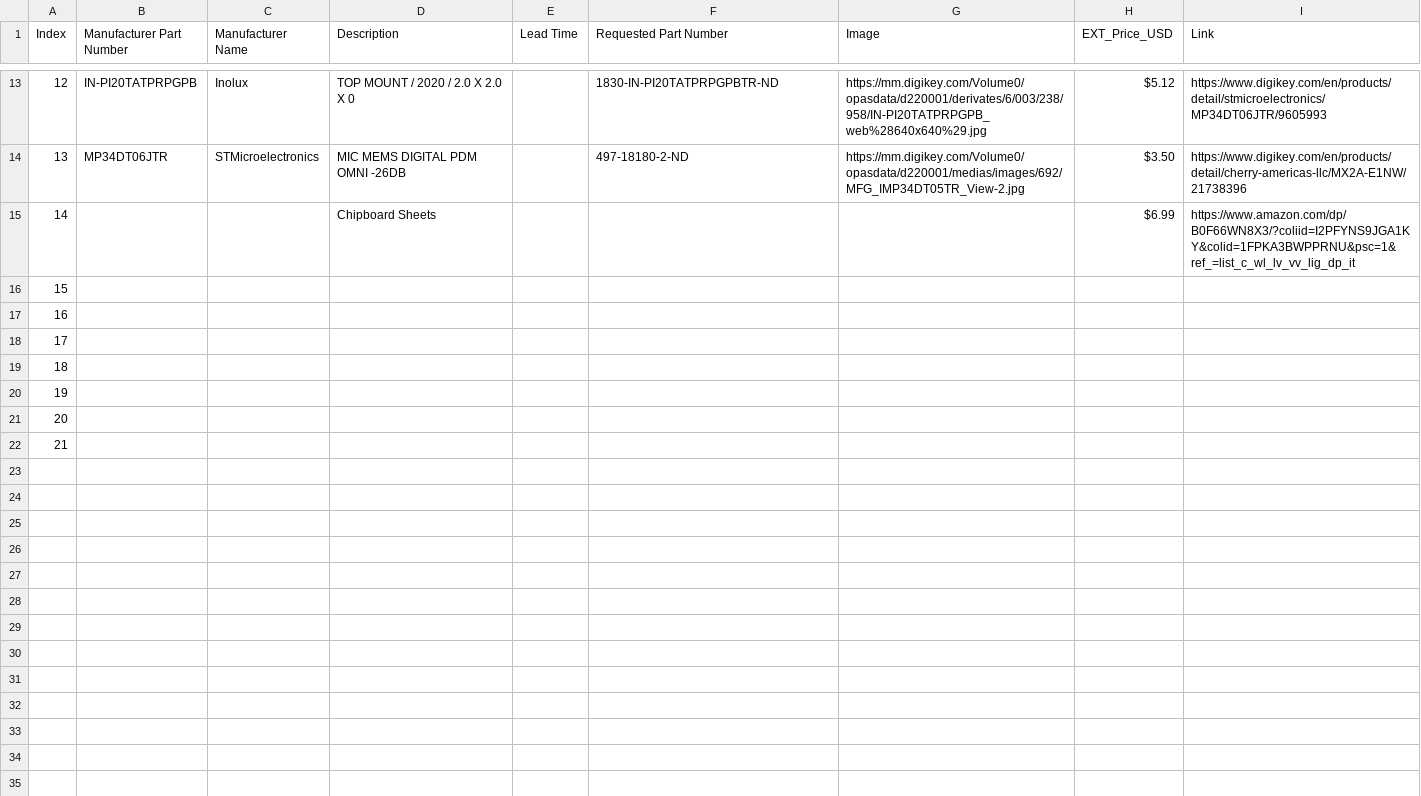
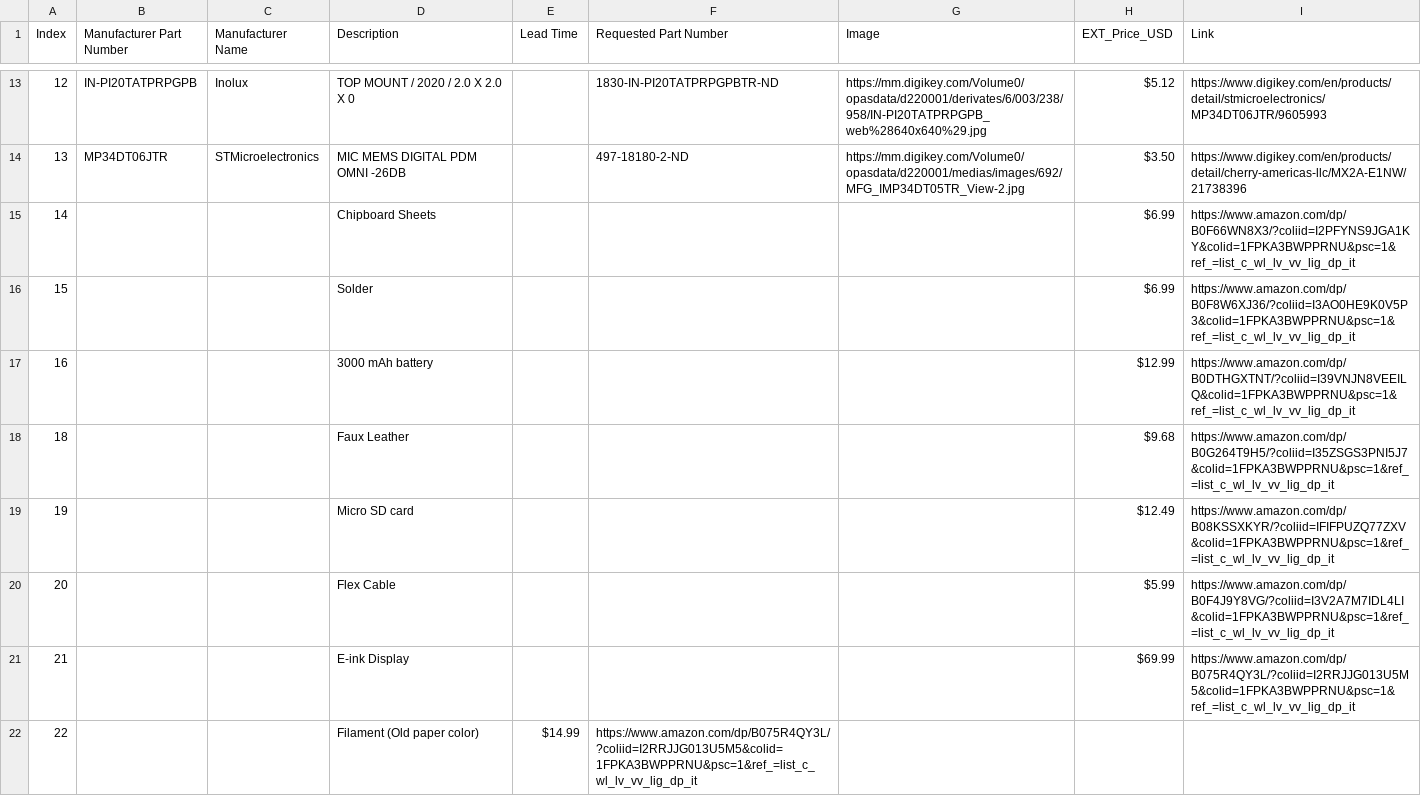
Before and after one commit to PendulumPower/TheTomeOfBoundlessKnowledge, a CSV file: TomeBOM.csv, drawn as a sheet; only a part is shown, gaps mark what is left out.

Commit message:
Add new components and update existing entries in TomeBOM
Updated the TomeBOM.csv file to include additional components and their details, including links and prices.

```diff
--- a/TomeBOM.csv
+++ b/TomeBOM.csv
@@ -15,8 +15,8 @@
 14,,,Chipboard Sheets,,,,$6.99,https://www.amazon.com/dp/B0F66WN8X3/?coliid=I2PFYNS9JGA1KY&colid=1FPKA3BWPPRNU&psc=1&ref_=list_c_wl_lv_vv_lig_dp_it,
-15,,,
-16,,,
-17,,,
-18,,,
-19,,,
-20,,,
-21,,,
+15,,,Solder,,,,$6.99,https://www.amazon.com/dp/B0F8W6XJ36/?coliid=I3AO0HE9K0V5P3&colid=1FPKA3BWPPRNU&psc=1&ref_=list_c_wl_lv_vv_lig_dp_it,
+16,,,3000 mAh battery,,,,$12.99,https://www.amazon.com/dp/B0DTHGXTNT/?coliid=I39VNJN8VEEILQ&colid=1FPKA3BWPPRNU&psc=1&ref_=list_c_wl_lv_vv_lig_dp_it,
+18,,,Faux Leather,,,,$9.68,https://www.amazon.com/dp/B0G264T9H5/?coliid=I35ZSGS3PNI5J7&colid=1FPKA3BWPPRNU&psc=1&ref_=list_c_wl_lv_vv_lig_dp_it,
+19,,,Micro SD card,,,,$12.49,https://www.amazon.com/dp/B08KSSXKYR/?coliid=IFIFPUZQ77ZXV&colid=1FPKA3BWPPRNU&psc=1&ref_=list_c_wl_lv_vv_lig_dp_it,
+20,,,Flex Cable,,,,$5.99,https://www.amazon.com/dp/B0F4J9Y8VG/?coliid=I3V2A7M7IDL4LI&colid=1FPKA3BWPPRNU&psc=1&ref_=list_c_wl_lv_vv_lig_dp_it,
+21,,,E-ink Display,,,,$69.99,https://www.amazon.com/dp/B075R4QY3L/?coliid=I2RRJJG013U5M5&colid=1FPKA3BWPPRNU&psc=1&ref_=list_c_wl_lv_vv_lig_dp_it,
+22,,,Filament (Old paper color),$14.99,https://www.amazon.com/dp/B075R4QY3L/?coliid=I2RRJJG013U5M5&colid=1FPKA3BWPPRNU&psc=1&ref_=list_c_wl_lv_vv_lig_dp_it,
```
